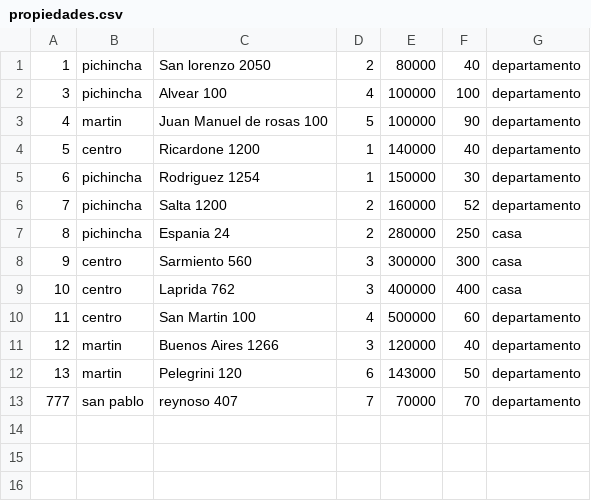
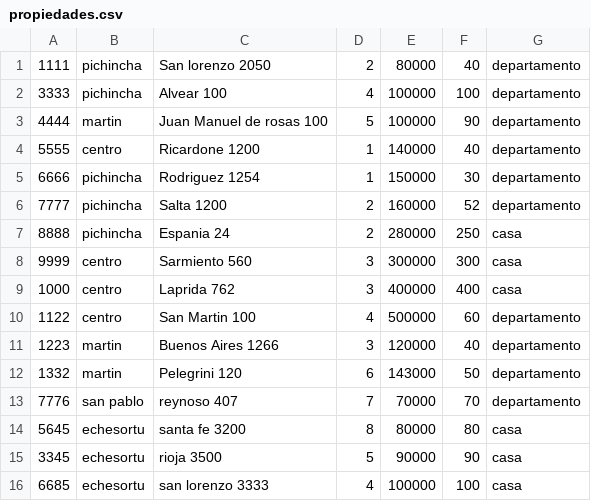
Before and after one commit to ferpaez/Sistema-para-inmobiliaria, a CSV file: propiedades.csv, drawn as a sheet.

```diff
--- a/propiedades.csv
+++ b/propiedades.csv
@@ -1,13 +1,16 @@
-1;pichincha;San lorenzo 2050;2;80000;40;departamento
-3;pichincha;Alvear 100;4;100000;100;departamento
-4;martin;Juan Manuel de rosas 100;5;100000;90;departamento
-5;centro;Ricardone 1200;1;140000;40;departamento
-6;pichincha;Rodriguez 1254;1;150000;30;departamento
-7;pichincha;Salta 1200;2;160000;52;departamento
-8;pichincha;Espania 24;2;280000;250;casa
-9;centro;Sarmiento 560;3;300000;300;casa
-10;centro;Laprida 762;3;400000;400;casa
-11;centro;San Martin 100;4;500000;60;departamento
-12;martin;Buenos Aires 1266;3;120000;40;departamento
-13;martin;Pelegrini 120;6;143000;50;departamento
-777;san pablo;reynoso 407;7;70000;70;departamento
+1111;pichincha;San lorenzo 2050;2;80000;40;departamento
+3333;pichincha;Alvear 100;4;100000;100;departamento
+4444;martin;Juan Manuel de rosas 100;5;100000;90;departamento
+5555;centro;Ricardone 1200;1;140000;40;departamento
+6666;pichincha;Rodriguez 1254;1;150000;30;departamento
+7777;pichincha;Salta 1200;2;160000;52;departamento
+8888;pichincha;Espania 24;2;280000;250;casa
+9999;centro;Sarmiento 560;3;300000;300;casa
+1000;centro;Laprida 762;3;400000;400;casa
+1122;centro;San Martin 100;4;500000;60;departamento
+1223;martin;Buenos Aires 1266;3;120000;40;departamento
+1332;martin;Pelegrini 120;6;143000;50;departamento
+7776;san pablo;reynoso 407;7;70000;70;departamento
+5645;echesortu;santa fe 3200;8;80000;80;casa
+3345;echesortu;rioja 3500;5;90000;90;casa
+6685;echesortu;san lorenzo 3333;4;100000;100;casa
```
Also changed, not shown: citas.csv, visitas.csv, 7 other files.
